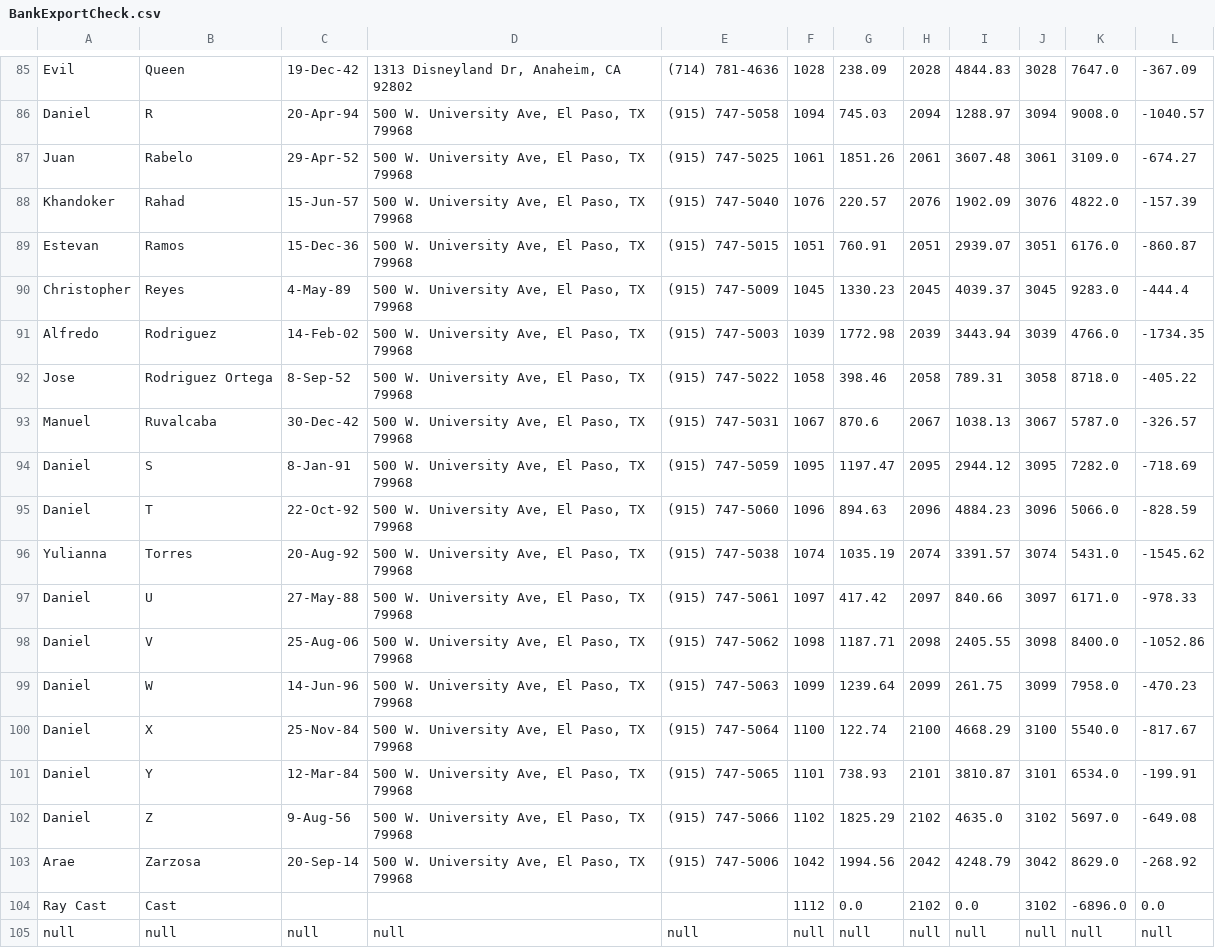
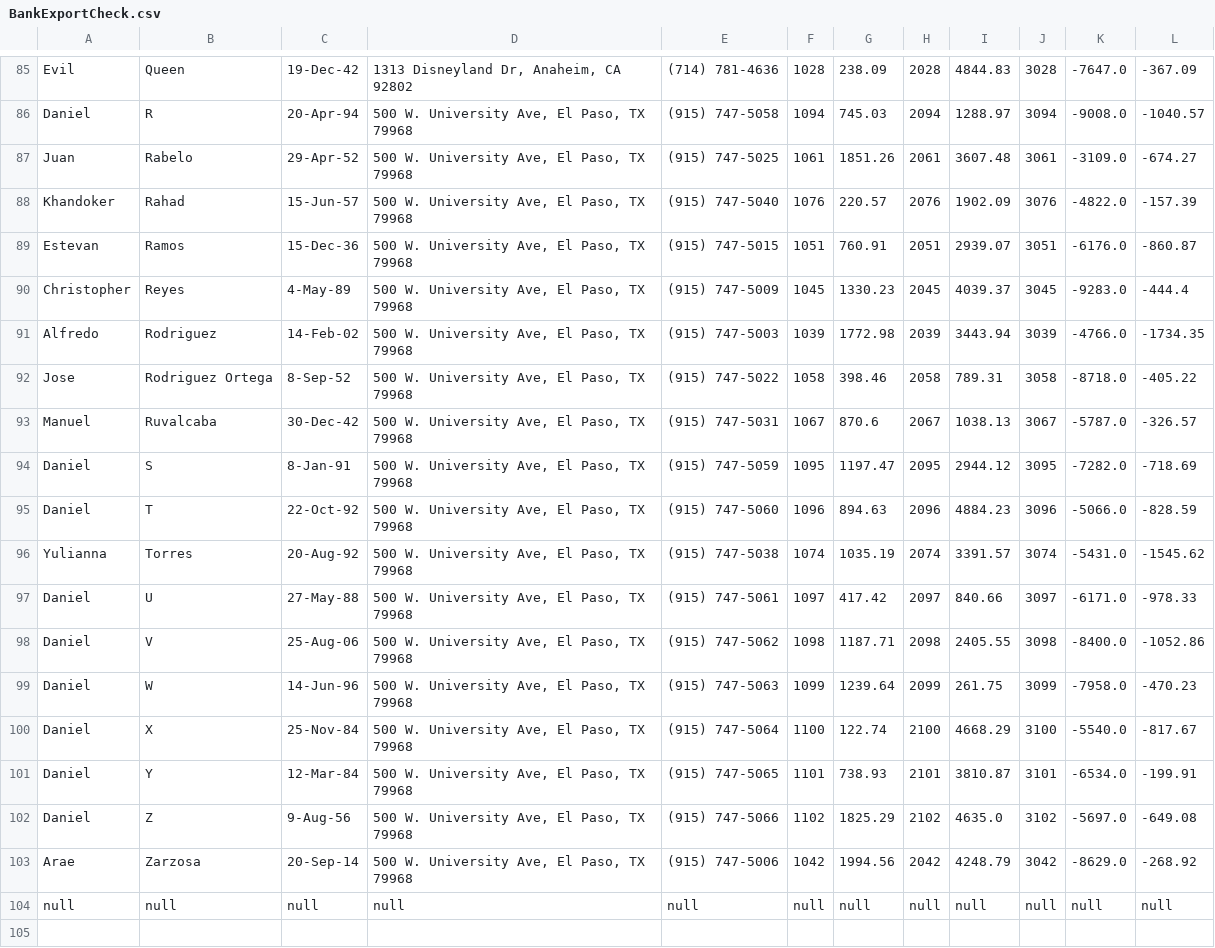
Before and after one commit to NNyaklir/AOOP_Project, a CSV file: out/production/AOOP_Project/BankExportCheck.csv, drawn as a sheet; only a part is shown, gaps mark what is left out; the diff covers the shown part only; the diff names each change by its address in the sheet, - before the commit and + after, or states it on an @@ line.

```diff
--- a/out/production/AOOP_Project/BankExportCheck.csv
+++ b/out/production/AOOP_Project/BankExportCheck.csv
-K85: 7647.0
+K85: -7647.0
-K86: 9008.0
+K86: -9008.0
-K87: 3109.0
+K87: -3109.0
-K88: 4822.0
+K88: -4822.0
-K89: 6176.0
+K89: -6176.0
-K90: 9283.0
+K90: -9283.0
-K91: 4766.0
+K91: -4766.0
-K92: 8718.0
+K92: -8718.0
-K93: 5787.0
+K93: -5787.0
-K94: 7282.0
+K94: -7282.0
-K95: 5066.0
+K95: -5066.0
-K96: 5431.0
+K96: -5431.0
-K97: 6171.0
+K97: -6171.0
-K98: 8400.0
+K98: -8400.0
-K99: 7958.0
+K99: -7958.0
-K100: 5540.0
+K100: -5540.0
-K101: 6534.0
+K101: -6534.0
-K102: 5697.0
+K102: -5697.0
-K103: 8629.0
+K103: -8629.0
-row 104: Ray Cast | Cast |  |  |  | 1112 | 0.0 | 2102 | 0.0 | 3102 | -6896.0 | 0.0
```
Also changed, not shown: 86 edited cells elsewhere in this file, 13 other files.
